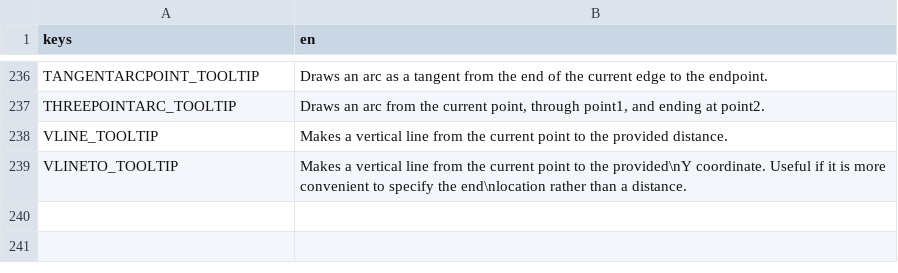
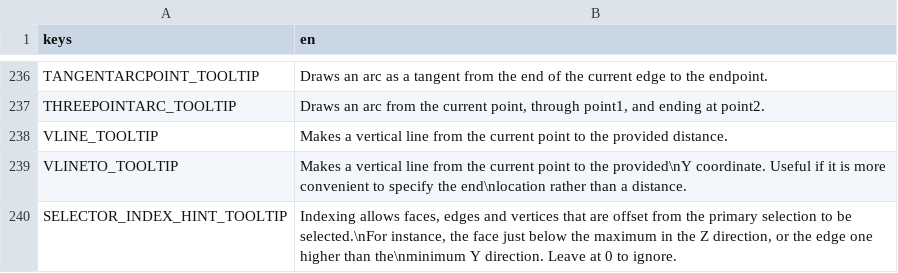
Before and after one commit to 7BIndustries/Semblage, a CSV file: translations.csv, drawn as a sheet; only a part is shown, gaps mark what is left out; the diff names each change by its address in the sheet, - before the commit and + after, or states it on an @@ line.

Commit message:
Added indexing to face, edge and vertex selectors

```diff
--- a/translations.csv
+++ b/translations.csv
+row 240: SELECTOR_INDEX_HINT_TOOLTIP | Indexing allows faces, edges and vertices that are offset from the primary selection to be selected.\nFor instance, the face just below the maximum in the Z direction, or the edge one higher than the\nminimum Y direction. Leave at 0 to ignore.
```
Also changed, not shown: 2 other files.
